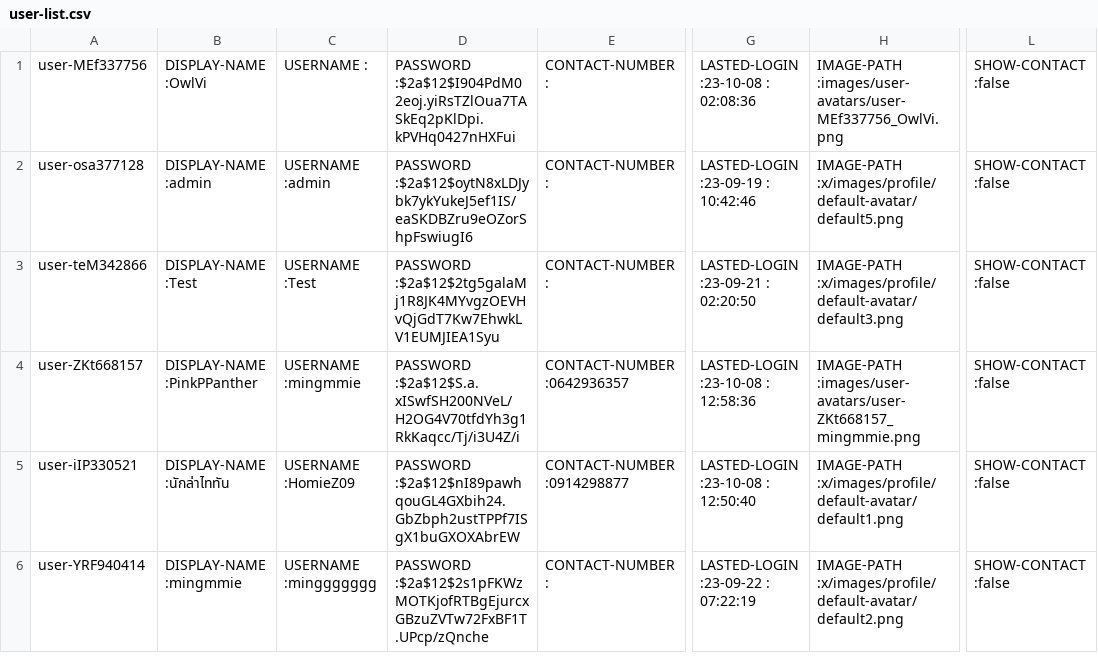
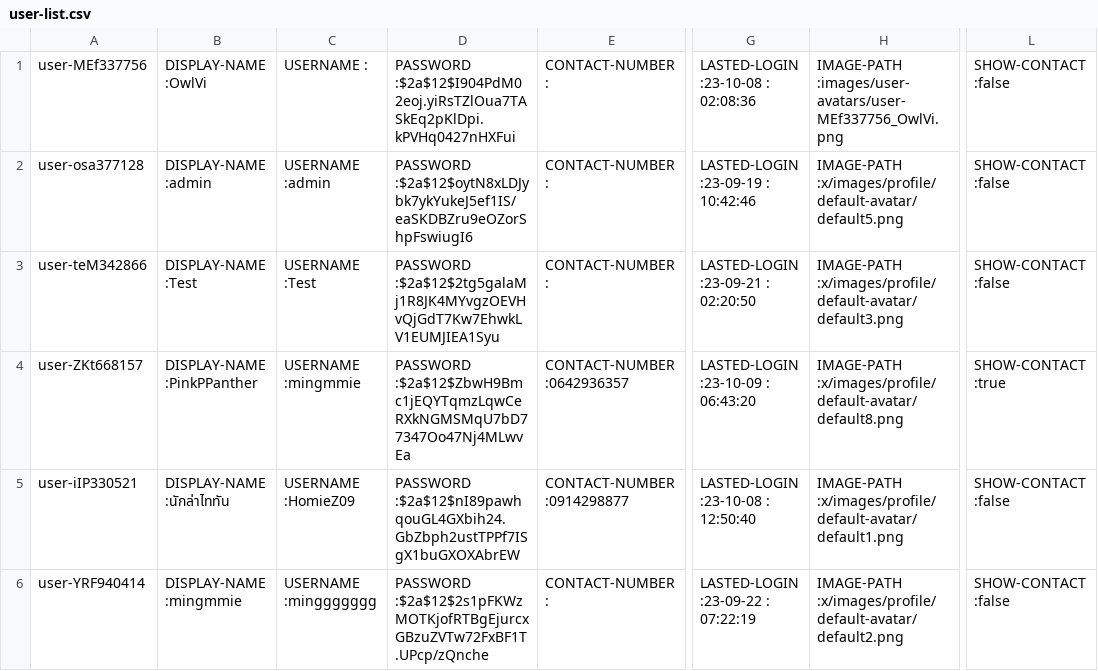
Before and after one commit to Homiez09/plasom-reunion, a CSV file: data/user-list.csv, drawn as a sheet; only a part is shown, gaps mark what is left out; the diff names each change by its address in the sheet, - before the commit and + after, or states it on an @@ line.

```diff
--- a/data/user-list.csv
+++ b/data/user-list.csv
-D4: PASSWORD :$2a$12$S.a.xISwfSH200NVeL/H2OG4V70tfdYh3g1RkKaqcc/Tj/i3U4Z/i
+D4: PASSWORD :$2a$12$ZbwH9Bmc1jEQYTqmzLqwCeRXkNGMSMqU7bD77347Oo47Nj4MLwvEa
-G4: LASTED-LOGIN :23-10-08 : 12:58:36
+G4: LASTED-LOGIN :23-10-09 : 06:43:20
-H4: IMAGE-PATH :images/user-avatars/user-ZKt668157_mingmmie.png
+H4: IMAGE-PATH :x/images/profile/default-avatar/default8.png
-L4: SHOW-CONTACT :false
+L4: SHOW-CONTACT :true
```
Also changed, not shown: 8 other files.
